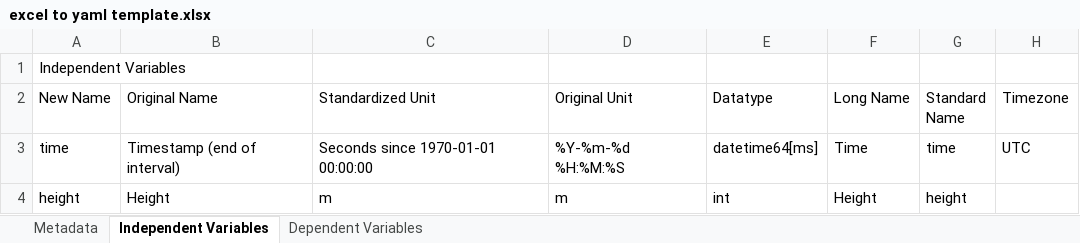
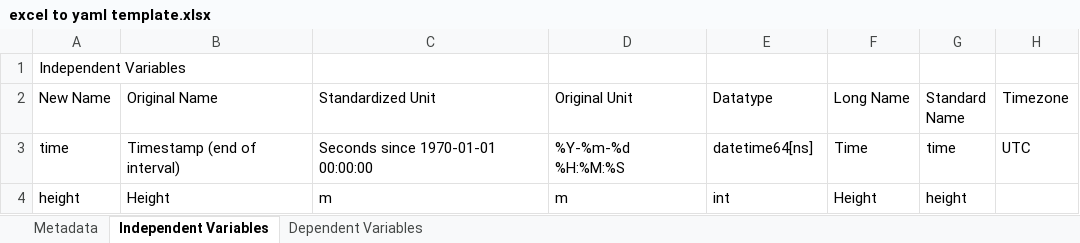
Before and after one commit to tsdat/tools, an Excel workbook: excel2yaml/excel to yaml template.xlsx, sheet Independent Variables, drawn as a sheet; values as stored, in another font and other column widths than the file's, no borders; the diff names each change by its address in the sheet, - before the commit and + after, or states it on an @@ line.

```diff
--- a/excel2yaml/excel to yaml template.xlsx (sheet Independent Variables)
+++ b/excel2yaml/excel to yaml template.xlsx (sheet Independent Variables)
-E3 (Datatype): datetime64[ms]
+E3 (Datatype): datetime64[ns]
```
Also changed, not shown: 5 other files.
